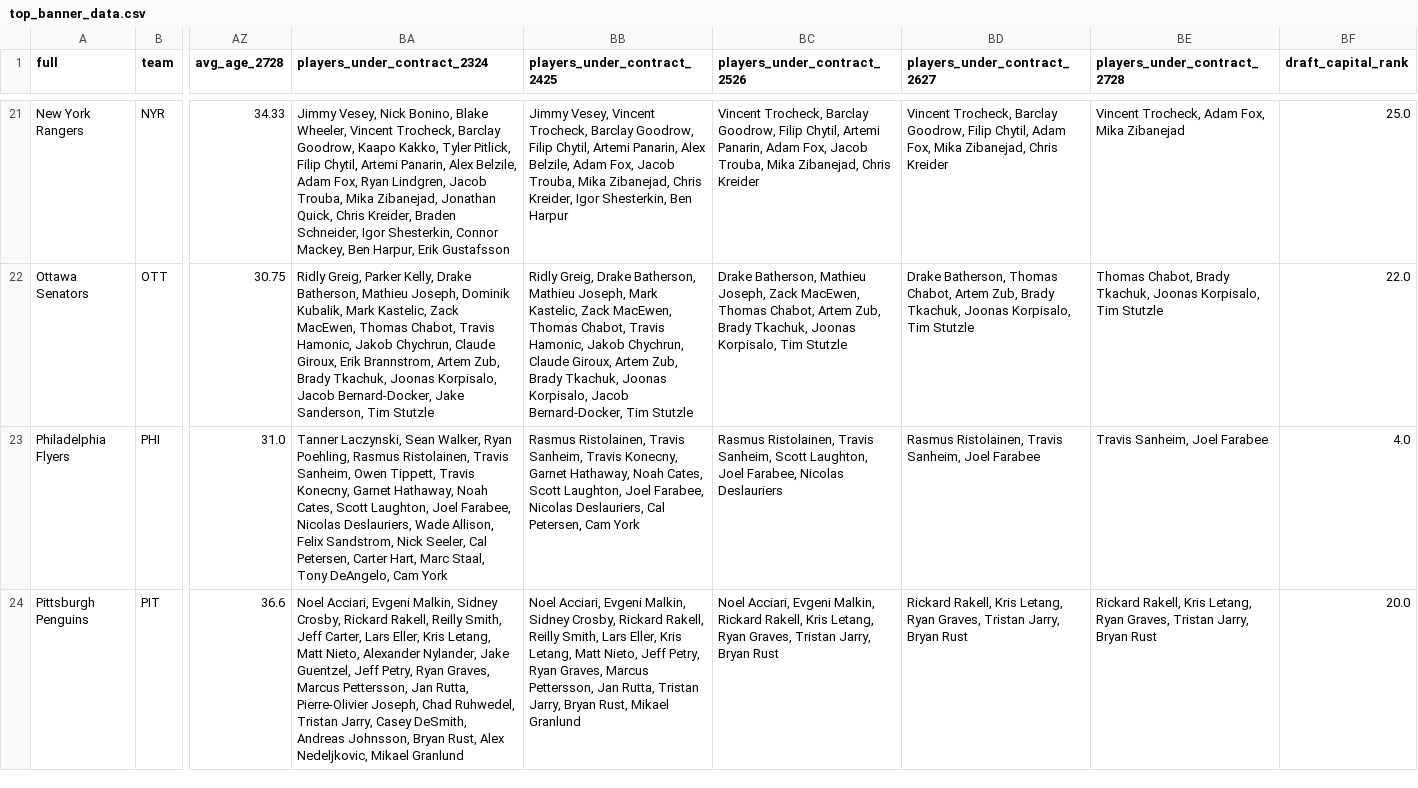
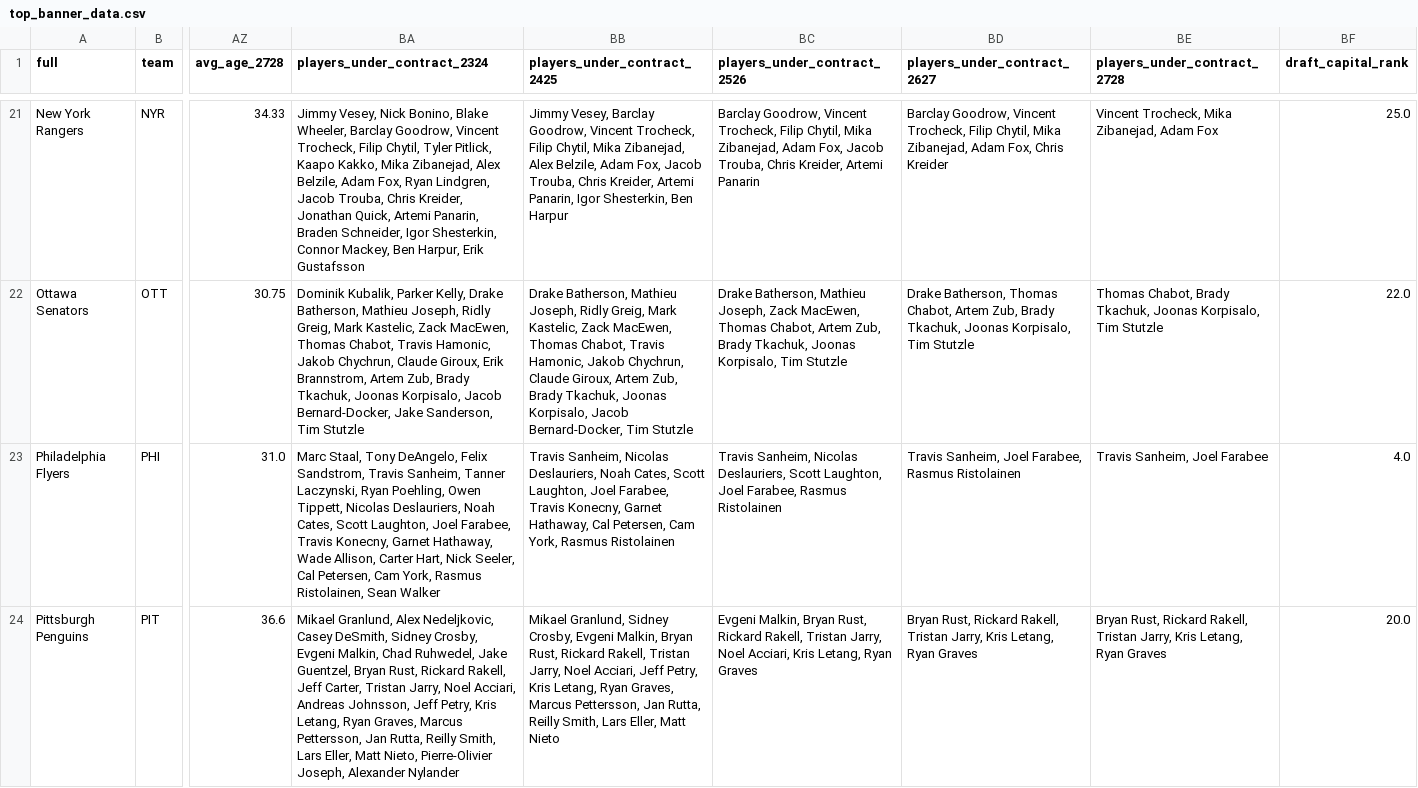
Before and after one commit to cassario/matchupData, a CSV file: top_banner_data.csv, drawn as a sheet; only a part is shown, gaps mark what is left out; the diff covers the shown part only; the diff names each change by its address in the sheet, - before the commit and + after, or states it on an @@ line.

```diff
--- a/top_banner_data.csv
+++ b/top_banner_data.csv
-BA21 (players_under_contract_2324): …Blake Wheeler, Vincent Trocheck, Barclay Goodrow, Kaapo Kakko, Tyler Pitlick, Filip Chytil, Artemi Panarin, Alex Belzile, Adam Fox, Ryan Lindgren, Jacob Trouba, Mika Zibanejad, Jonathan Quick, Chris Kreider, Braden Schneider,…
+BA21 (players_under_contract_2324): …Blake Wheeler, Barclay Goodrow, Vincent Trocheck, Filip Chytil, Tyler Pitlick, Kaapo Kakko, Mika Zibanejad, Alex Belzile, Adam Fox, Ryan Lindgren, Jacob Trouba, Chris Kreider, Jonathan Quick, Artemi Panarin, Braden Schneider,…
-BB21 (players_under_contract_2425): Jimmy Vesey, Vincent Trocheck, Barclay Goodrow, Filip Chytil, Artemi Panarin, Alex Belzile, Adam Fox, Jacob Trouba, Mika Zibanejad, Chris Kreider, Igor Shesterkin,…
+BB21 (players_under_contract_2425): Jimmy Vesey, Barclay Goodrow, Vincent Trocheck, Filip Chytil, Mika Zibanejad, Alex Belzile, Adam Fox, Jacob Trouba, Chris Kreider, Artemi Panarin, Igor Shesterkin,…
-BC21 (players_under_contract_2526): Vincent Trocheck, Barclay Goodrow, Filip Chytil, Artemi Panarin, Adam Fox, Jacob Trouba, Mika Zibanejad, Chris Kreider
+BC21 (players_under_contract_2526): Barclay Goodrow, Vincent Trocheck, Filip Chytil, Mika Zibanejad, Adam Fox, Jacob Trouba, Chris Kreider, Artemi Panarin
-BD21 (players_under_contract_2627): Vincent Trocheck, Barclay Goodrow, Filip Chytil, Adam Fox, Mika Zibanejad, Chris Kreider
+BD21 (players_under_contract_2627): Barclay Goodrow, Vincent Trocheck, Filip Chytil, Mika Zibanejad, Adam Fox, Chris Kreider
-BE21 (players_under_contract_2728): Vincent Trocheck, Adam Fox, Mika Zibanejad
+BE21 (players_under_contract_2728): Vincent Trocheck, Mika Zibanejad, Adam Fox
-BA22 (players_under_contract_2324): Ridly Greig, Parker Kelly, Drake Batherson, Mathieu Joseph, Dominik Kubalik, Mark Kastelic,…
+BA22 (players_under_contract_2324): Dominik Kubalik, Parker Kelly, Drake Batherson, Mathieu Joseph, Ridly Greig, Mark Kastelic,…
-BB22 (players_under_contract_2425): Ridly Greig, Drake Batherson, Mathieu Joseph, Mark Kastelic,…
+BB22 (players_under_contract_2425): Drake Batherson, Mathieu Joseph, Ridly Greig, Mark Kastelic,…
-BA23 (players_under_contract_2324): Tanner Laczynski, Sean Walker, Ryan Poehling, Rasmus Ristolainen, Travis Sanheim, Owen Tippett, Travis Konecny, Garnet Hathaway, Noah Cates, Scott Laughton, Joel Farabee, Nicolas Deslauriers, Wade Allison, Felix Sandstrom, Nick Seeler, Cal Petersen, Carter Hart, Marc Staal, Tony DeAngelo, Cam York
+BA23 (players_under_contract_2324): Marc Staal, Tony DeAngelo, Felix Sandstrom, Travis Sanheim, Tanner Laczynski, Ryan Poehling, Owen Tippett, Nicolas Deslauriers, Noah Cates, Scott Laughton, Joel Farabee, Travis Konecny, Garnet Hathaway, Wade Allison, Carter Hart, Nick Seeler, Cal Petersen, Cam York, Rasmus Ristolainen, Sean Walker
-BB23 (players_under_contract_2425): Rasmus Ristolainen, Travis Sanheim, Travis Konecny, Garnet Hathaway, Noah Cates, Scott Laughton, Joel Farabee, Nicolas Deslauriers, Cal Petersen, Cam York
+BB23 (players_under_contract_2425): Travis Sanheim, Nicolas Deslauriers, Noah Cates, Scott Laughton, Joel Farabee, Travis Konecny, Garnet Hathaway, Cal Petersen, Cam York, Rasmus Ristolainen
-BC23 (players_under_contract_2526): Rasmus Ristolainen, Travis Sanheim, Scott Laughton, Joel Farabee, Nicolas Deslauriers
+BC23 (players_under_contract_2526): Travis Sanheim, Nicolas Deslauriers, Scott Laughton, Joel Farabee, Rasmus Ristolainen
-BD23 (players_under_contract_2627): Rasmus Ristolainen, Travis Sanheim, Joel Farabee
+BD23 (players_under_contract_2627): Travis Sanheim, Joel Farabee, Rasmus Ristolainen
-BA24 (players_under_contract_2324): Noel Acciari, Evgeni Malkin, Sidney Crosby, Rickard Rakell, Reilly Smith, Jeff Carter, Lars Eller, Kris Letang, Matt Nieto, Alexander Nylander, Jake Guentzel, Jeff Petry, Ryan Graves, Marcus Pettersson, Jan Rutta, Pierre-Olivier Joseph, Chad Ruhwedel, Tristan Jarry, Casey DeSmith, Andreas Johnsson, Bryan Rust, Alex Nedeljkovic, Mikael Granlund
+BA24 (players_under_contract_2324): Mikael Granlund, Alex Nedeljkovic, Casey DeSmith, Sidney Crosby, Evgeni Malkin, Chad Ruhwedel, Jake Guentzel, Bryan Rust, Rickard Rakell, Jeff Carter, Tristan Jarry, Noel Acciari, Andreas Johnsson, Jeff Petry, Kris Letang, Ryan Graves, Marcus Pettersson, Jan Rutta, Reilly Smith, Lars Eller, Matt Nieto, Pierre-Olivier Joseph, Alexander Nylander
-BB24 (players_under_contract_2425): Noel Acciari, Evgeni Malkin, Sidney Crosby, Rickard Rakell, Reilly Smith, Lars Eller, Kris Letang, Matt Nieto, Jeff Petry, Ryan Graves, Marcus Pettersson, Jan Rutta, Tristan Jarry, Bryan Rust, Mikael Granlund
+BB24 (players_under_contract_2425): Mikael Granlund, Sidney Crosby, Evgeni Malkin, Bryan Rust, Rickard Rakell, Tristan Jarry, Noel Acciari, Jeff Petry, Kris Letang, Ryan Graves, Marcus Pettersson, Jan Rutta, Reilly Smith, Lars Eller, Matt Nieto
-BC24 (players_under_contract_2526): Noel Acciari, Evgeni Malkin, Rickard Rakell, Kris Letang, Ryan Graves, Tristan Jarry, Bryan Rust
+BC24 (players_under_contract_2526): Evgeni Malkin, Bryan Rust, Rickard Rakell, Tristan Jarry, Noel Acciari, Kris Letang, Ryan Graves
-BD24 (players_under_contract_2627): Rickard Rakell, Kris Letang, Ryan Graves, Tristan Jarry, Bryan Rust
+BD24 (players_under_contract_2627): Bryan Rust, Rickard Rakell, Tristan Jarry, Kris Letang, Ryan Graves
-BE24 (players_under_contract_2728): Rickard Rakell, Kris Letang, Ryan Graves, Tristan Jarry, Bryan Rust
+BE24 (players_under_contract_2728): Bryan Rust, Rickard Rakell, Tristan Jarry, Kris Letang, Ryan Graves
```
Also changed, not shown: 52 edited cells elsewhere in this file.
